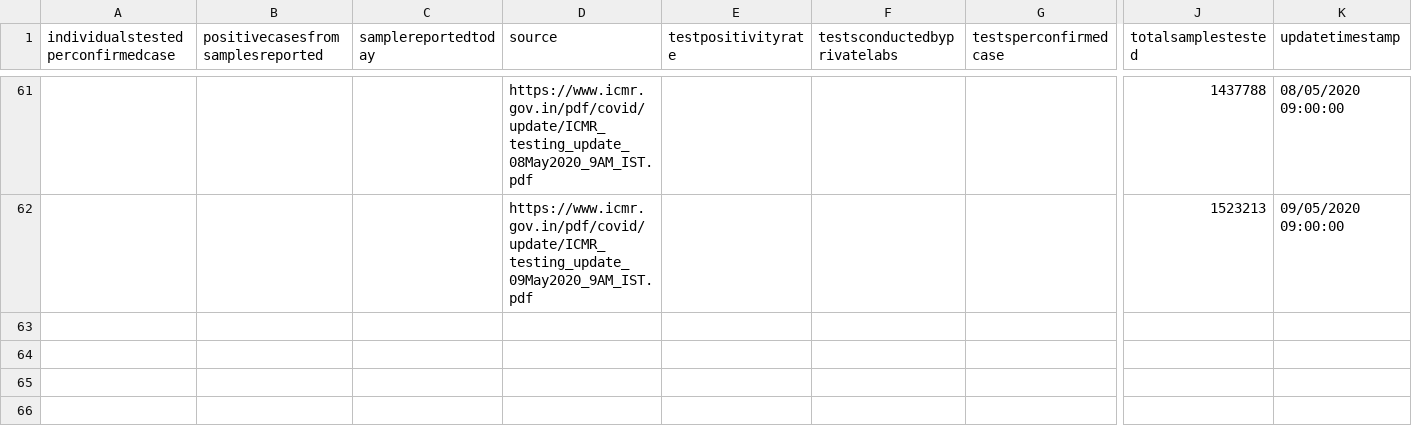
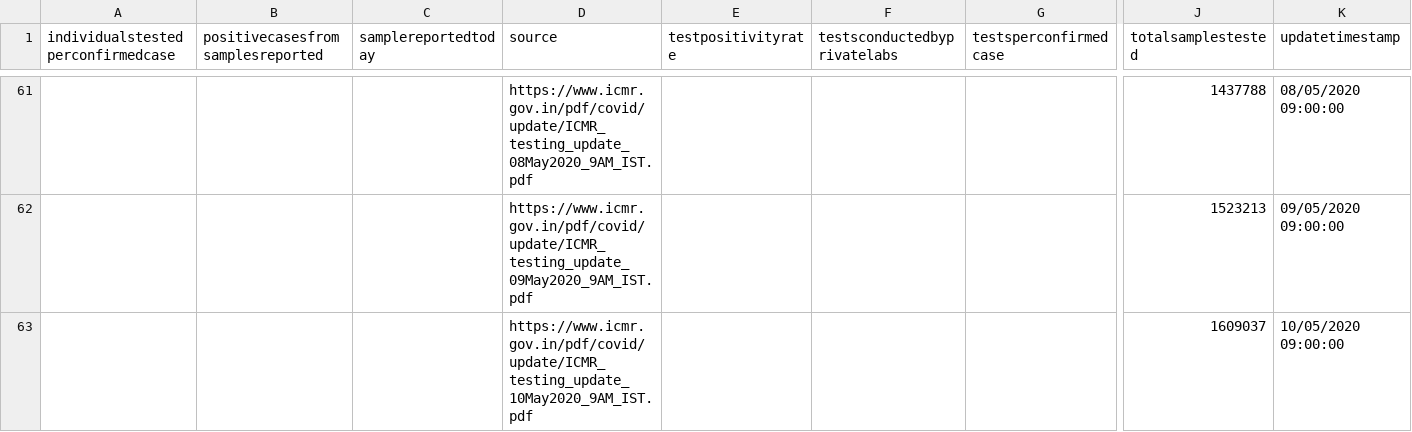
Before and after one commit to Tamal/covid19-india-chart, a CSV file: data/tested.csv, drawn as a sheet; only a part is shown, gaps mark what is left out; rows hold the shown columns only; the diff names each change by its address in the sheet, - before the commit and + after, or states it on an @@ line.

Commit message:
Daily testing added

```diff
--- a/data/tested.csv
+++ b/data/tested.csv
+row 63:  |  |  | https://www.icmr.gov.in/pdf/covid/update/ICMR_testing_update_10May2020_9AM_IST.pdf |  |  |  | 1609037 | 10/05/2020 09:00:00
```
Also changed, not shown: data/data.csv, 4 other files.
